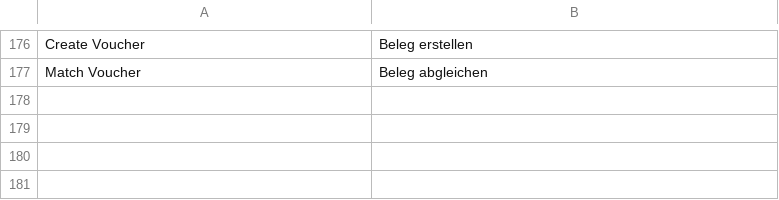
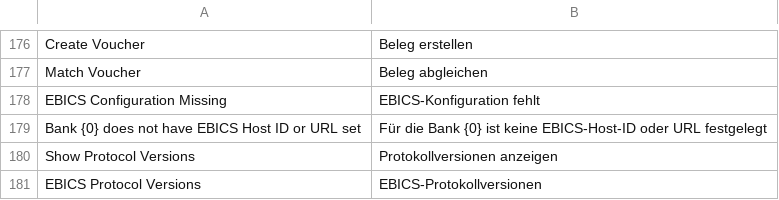
Before and after one commit to alyf-de/banking, a CSV file: banking/translations/de.csv, drawn as a sheet; only a part is shown, gaps mark what is left out.

Commit message:
chore: add german translations

```diff
--- a/banking/translations/de.csv
+++ b/banking/translations/de.csv
@@ -177 +177,5 @@ Create Voucher,Beleg erstellen,
 Match Voucher,Beleg abgleichen,
+EBICS Configuration Missing,EBICS-Konfiguration fehlt,
+Bank {0} does not have EBICS Host ID or URL set,Für die Bank {0} ist keine EBICS-Host-ID oder URL festgelegt,
+Show Protocol Versions,Protokollversionen anzeigen,
+EBICS Protocol Versions,EBICS-Protokollversionen,
```
